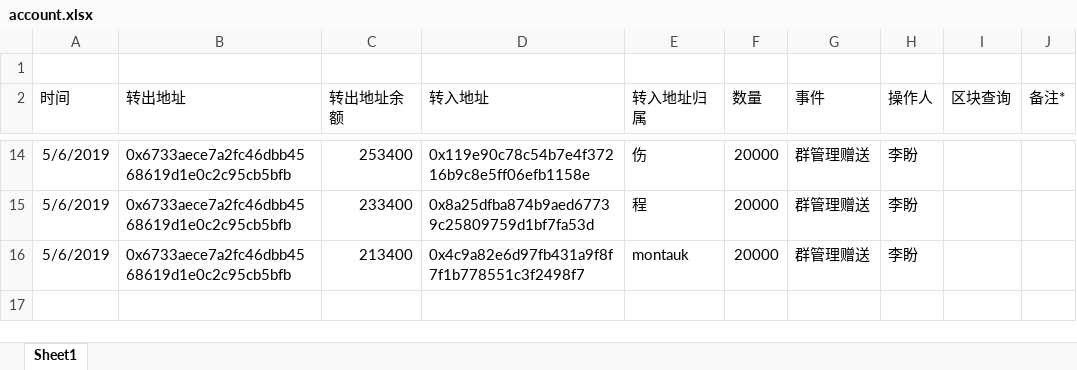
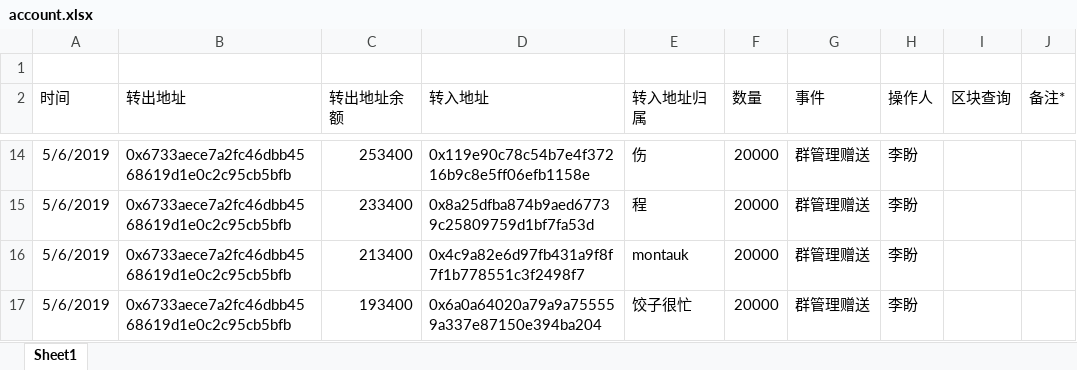
Before and after one commit to lipangit/JZT, an Excel workbook: account.xlsx, sheet Sheet1, drawn as a sheet; only a part is shown, gaps mark what is left out; values as stored, in another font and other column widths than the file's, no borders; the diff names each change by its address in the sheet, - before the commit and + after, or states it on an @@ line.

Commit message:
管理员赠送

```diff
--- a/account.xlsx (sheet Sheet1)
+++ b/account.xlsx (sheet Sheet1)
+row 17: 5/6/2019 | 0x6733aece7a2fc46dbb4568619d1e0c2c95cb5bfb | 193400 | 0x6a0a64020a79a9a755559a337e87150e394ba204 | 饺子很忙 | 20000 | 群管理赠送 | 李盼
```
